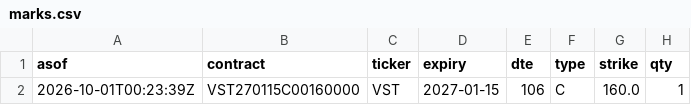
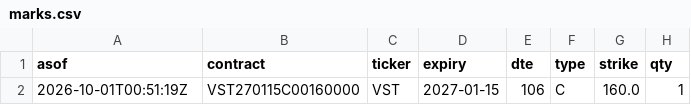
Before and after one commit to QuinnyXu/quantfolio-options, a CSV file: marks.csv, drawn as a sheet; only a part is shown; the diff names each change by its address in the sheet, - before the commit and + after, or states it on an @@ line.

```diff
--- a/marks.csv
+++ b/marks.csv
-A2 (asof): 2026-10-01T00:23:39Z
+A2 (asof): 2026-10-01T00:51:19Z
```
Also changed, not shown: macro_overlay.csv, macro_overlay_history.csv, 3 other files.
